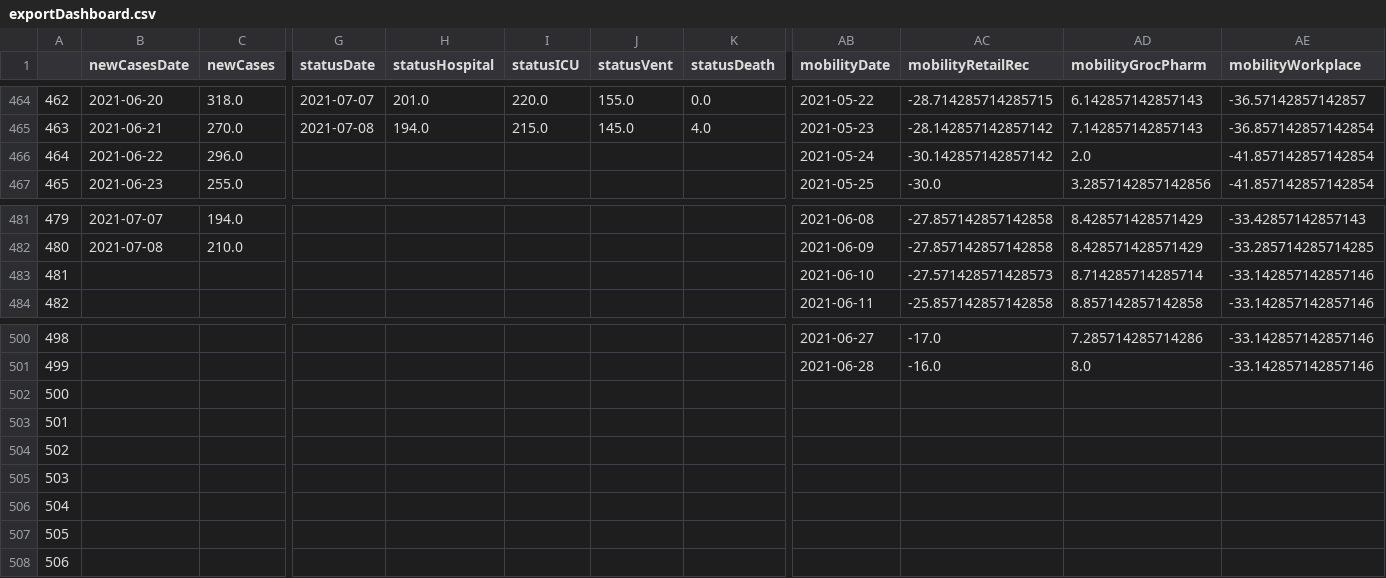
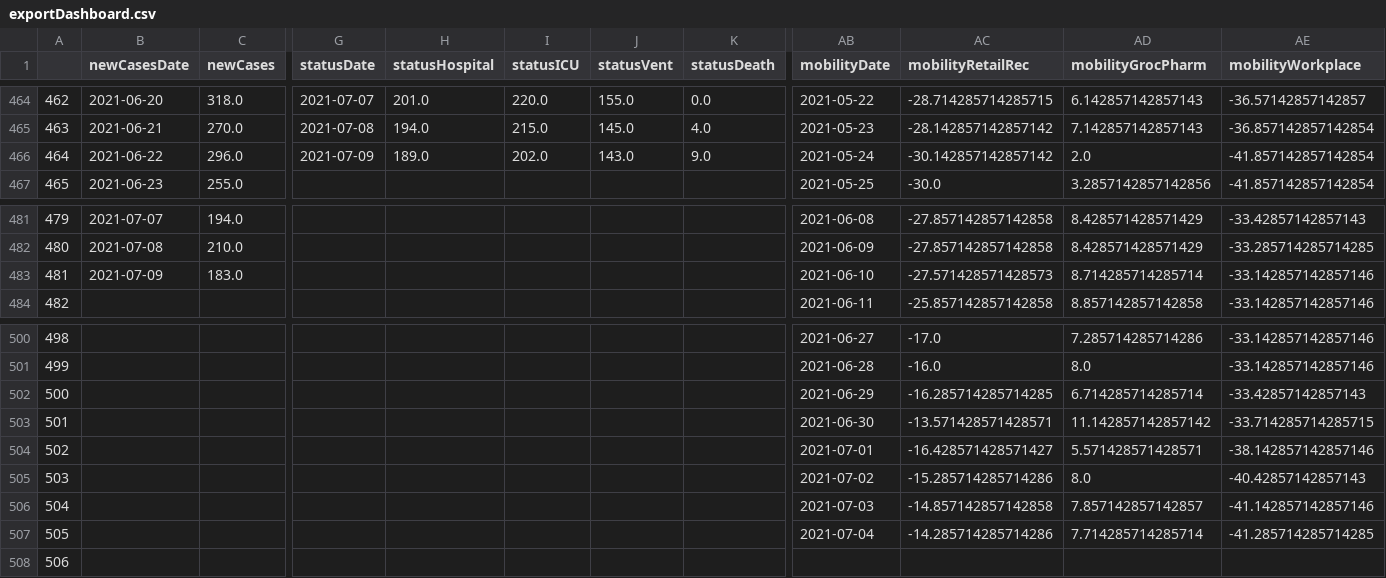
Before and after one commit to aaljaish/covid-19, a CSV file: exportDashboard.csv, drawn as a sheet; only a part is shown, gaps mark what is left out; the diff covers the shown part only; the diff names each change by its address in the sheet, - before the commit and + after, or states it on an @@ line.

Commit message:
Ontario COVID-19 Provincial Data Summaries

```diff
--- a/exportDashboard.csv
+++ b/exportDashboard.csv
-G466 (statusDate): (empty)
+G466 (statusDate): 2021-07-09
-H466 (statusHospital): (empty)
+H466 (statusHospital): 189.0
-I466 (statusICU): (empty)
+I466 (statusICU): 202.0
-J466 (statusVent): (empty)
+J466 (statusVent): 143.0
-K466 (statusDeath): (empty)
+K466 (statusDeath): 9.0
-B483 (newCasesDate): (empty)
+B483 (newCasesDate): 2021-07-09
-C483 (newCases): (empty)
+C483 (newCases): 183.0
-AB502 (mobilityDate): (empty)
+AB502 (mobilityDate): 2021-06-29
-AC502 (mobilityRetailRec): (empty)
+AC502 (mobilityRetailRec): -16.285714285714285
-AD502 (mobilityGrocPharm): (empty)
+AD502 (mobilityGrocPharm): 6.714285714285714
-AE502 (mobilityWorkplace): (empty)
+AE502 (mobilityWorkplace): -33.42857142857143
-AB503 (mobilityDate): (empty)
+AB503 (mobilityDate): 2021-06-30
-AC503 (mobilityRetailRec): (empty)
+AC503 (mobilityRetailRec): -13.571428571428571
-AD503 (mobilityGrocPharm): (empty)
+AD503 (mobilityGrocPharm): 11.142857142857142
-AE503 (mobilityWorkplace): (empty)
+AE503 (mobilityWorkplace): -33.714285714285715
-AB504 (mobilityDate): (empty)
+AB504 (mobilityDate): 2021-07-01
-AC504 (mobilityRetailRec): (empty)
+AC504 (mobilityRetailRec): -16.428571428571427
-AD504 (mobilityGrocPharm): (empty)
+AD504 (mobilityGrocPharm): 5.571428571428571
-AE504 (mobilityWorkplace): (empty)
+AE504 (mobilityWorkplace): -38.142857142857146
-AB505 (mobilityDate): (empty)
+AB505 (mobilityDate): 2021-07-02
-AC505 (mobilityRetailRec): (empty)
+AC505 (mobilityRetailRec): -15.285714285714286
-AD505 (mobilityGrocPharm): (empty)
+AD505 (mobilityGrocPharm): 8.0
-AE505 (mobilityWorkplace): (empty)
+AE505 (mobilityWorkplace): -40.42857142857143
-AB506 (mobilityDate): (empty)
+AB506 (mobilityDate): 2021-07-03
-AC506 (mobilityRetailRec): (empty)
+AC506 (mobilityRetailRec): -14.857142857142858
-AD506 (mobilityGrocPharm): (empty)
+AD506 (mobilityGrocPharm): 7.857142857142857
-AE506 (mobilityWorkplace): (empty)
+AE506 (mobilityWorkplace): -41.142857142857146
-AB507 (mobilityDate): (empty)
+AB507 (mobilityDate): 2021-07-04
-AC507 (mobilityRetailRec): (empty)
+AC507 (mobilityRetailRec): -14.285714285714286
-AD507 (mobilityGrocPharm): (empty)
+AD507 (mobilityGrocPharm): 7.714285714285714
-AE507 (mobilityWorkplace): (empty)
+AE507 (mobilityWorkplace): -41.285714285714285
```
Also changed, not shown: 1 added row and 15 edited cells elsewhere in this file.
